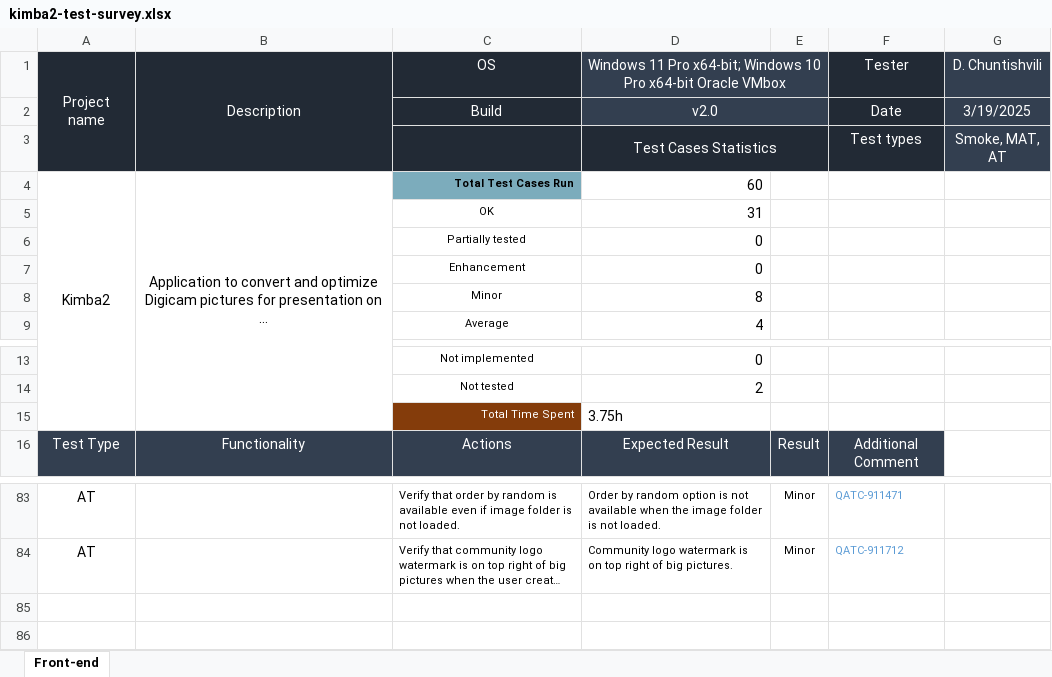
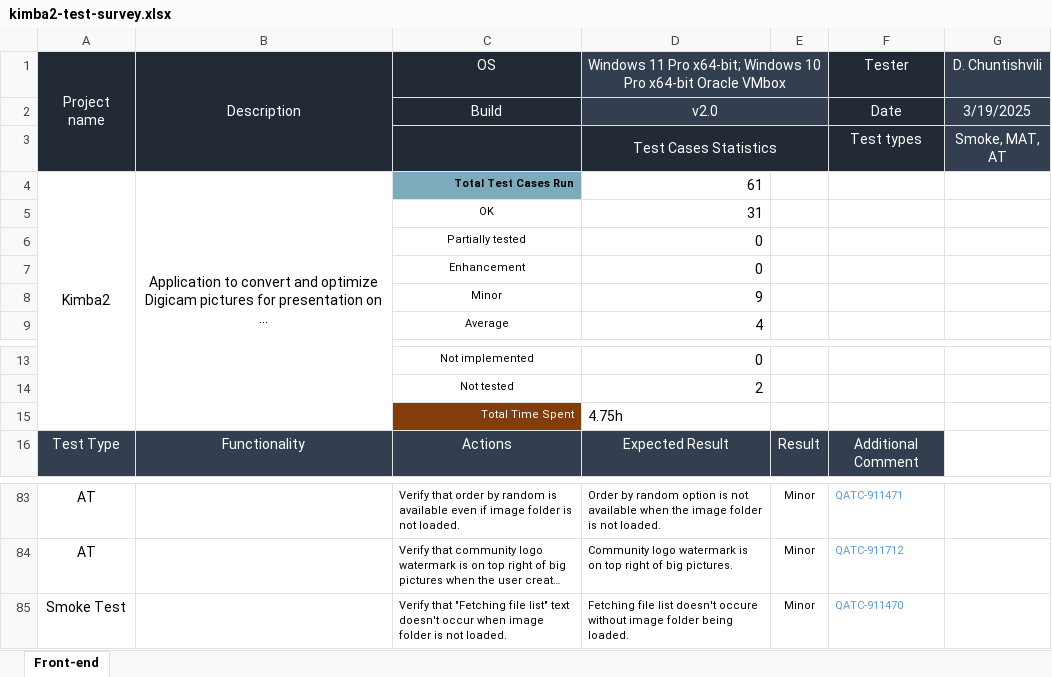
Before and after one commit to d4v3chn/kimba-2, an Excel workbook: kimba2-test-survey.xlsx, sheet Front-end, drawn as a sheet; only a part is shown, gaps mark what is left out; long unchanged cells end in …; values as stored, in another font and other column widths than the file's, no borders; conditional formats not drawn; the diff names each change by its address in the sheet, - before the commit and + after, or states it on an @@ line.

Commit message:
Added one more defect to excel, fixed QR

```diff
--- a/kimba2-test-survey.xlsx (sheet Front-end)
+++ b/kimba2-test-survey.xlsx (sheet Front-end)
-D4: 60
+D4: 61
-D8: 8
+D8: 9
-D15: 3.75h
+D15: 4.75h
+row 85: Smoke Test |  | Verify that "Fetching file list" text doesn't occur when image folder is not loaded. | Fetching file list doesn't occure without image folder being loaded. | Minor | QATC-911470
```
Also changed, not shown: 3 other files.
